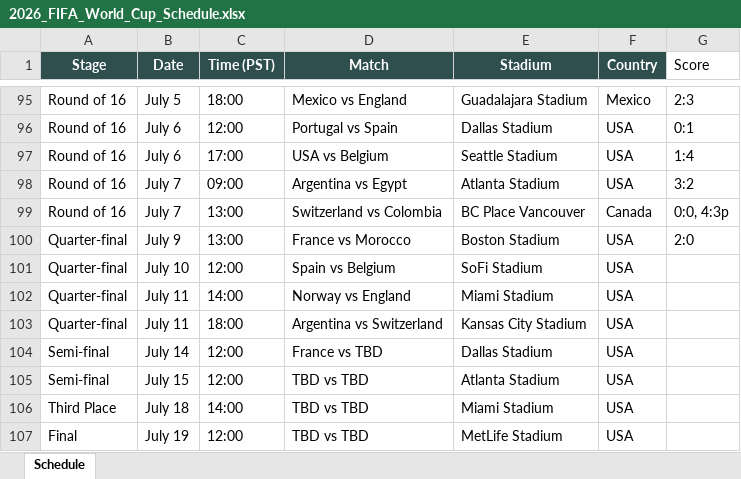
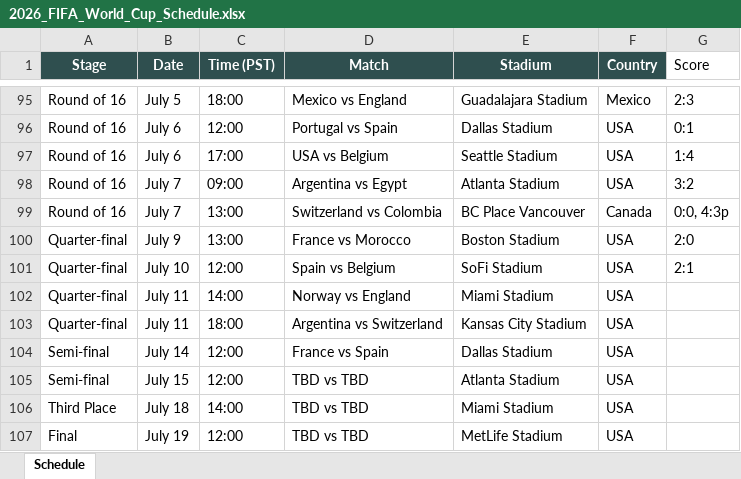
Before and after one commit to brewingithot/FIFA26_schedule, an Excel workbook: 2026_FIFA_World_Cup_Schedule.xlsx, sheet Schedule, drawn as a sheet; only a part is shown, gaps mark what is left out; values as stored, in another font and other column widths than the file's, no borders; the diff names each change by its address in the sheet, - before the commit and + after, or states it on an @@ line.

Commit message:
update schedule

```diff
--- a/2026_FIFA_World_Cup_Schedule.xlsx (sheet Schedule)
+++ b/2026_FIFA_World_Cup_Schedule.xlsx (sheet Schedule)
-G101 (Score): (empty)
+G101 (Score): 2:1
-D104 (Match): France vs TBD
+D104 (Match): France vs Spain
```
Also changed, not shown: 4 other files.
